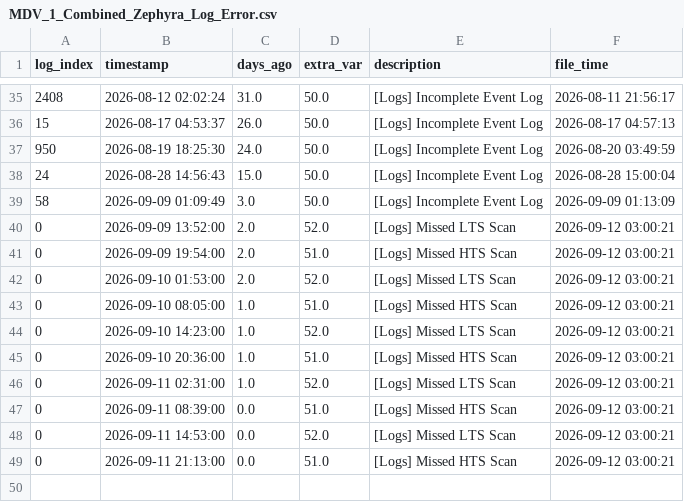
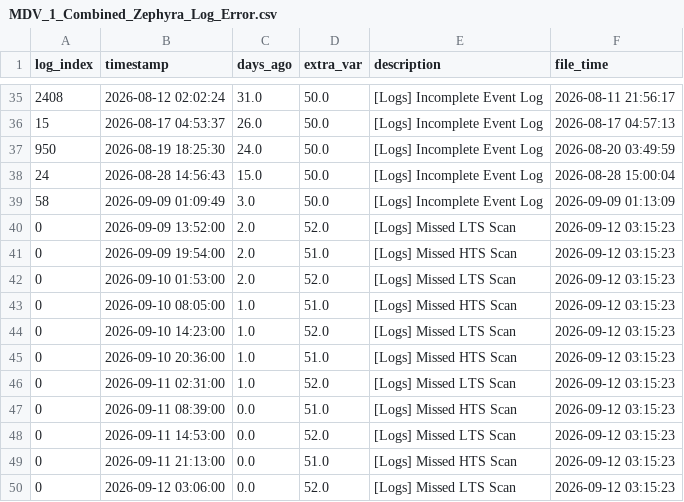
Before and after one commit to 04samuel/Zephyra_Hub, a CSV file: static/data/MDV_1_Combined_Zephyra_Log_Error.csv, drawn as a sheet; only a part is shown, gaps mark what is left out.

```diff
--- a/static/data/MDV_1_Combined_Zephyra_Log_Error.csv
+++ b/static/data/MDV_1_Combined_Zephyra_Log_Error.csv
@@ -39,11 +39,12 @@ log_index,timestamp,days_ago,extra_var,description,file_time
 58,2026-09-09 01:09:49,3.0,50.0,[Logs] Incomplete Event Log,2026-09-09 01:13:09
-0,2026-09-09 13:52:00,2.0,52.0,[Logs] Missed LTS Scan,2026-09-12 03:00:21
-0,2026-09-09 19:54:00,2.0,51.0,[Logs] Missed HTS Scan,2026-09-12 03:00:21
-0,2026-09-10 01:53:00,2.0,52.0,[Logs] Missed LTS Scan,2026-09-12 03:00:21
-0,2026-09-10 08:05:00,1.0,51.0,[Logs] Missed HTS Scan,2026-09-12 03:00:21
-0,2026-09-10 14:23:00,1.0,52.0,[Logs] Missed LTS Scan,2026-09-12 03:00:21
-0,2026-09-10 20:36:00,1.0,51.0,[Logs] Missed HTS Scan,2026-09-12 03:00:21
-0,2026-09-11 02:31:00,1.0,52.0,[Logs] Missed LTS Scan,2026-09-12 03:00:21
-0,2026-09-11 08:39:00,0.0,51.0,[Logs] Missed HTS Scan,2026-09-12 03:00:21
-0,2026-09-11 14:53:00,0.0,52.0,[Logs] Missed LTS Scan,2026-09-12 03:00:21
-0,2026-09-11 21:13:00,0.0,51.0,[Logs] Missed HTS Scan,2026-09-12 03:00:21
+0,2026-09-09 13:52:00,2.0,52.0,[Logs] Missed LTS Scan,2026-09-12 03:15:23
+0,2026-09-09 19:54:00,2.0,51.0,[Logs] Missed HTS Scan,2026-09-12 03:15:23
+0,2026-09-10 01:53:00,2.0,52.0,[Logs] Missed LTS Scan,2026-09-12 03:15:23
+0,2026-09-10 08:05:00,1.0,51.0,[Logs] Missed HTS Scan,2026-09-12 03:15:23
+0,2026-09-10 14:23:00,1.0,52.0,[Logs] Missed LTS Scan,2026-09-12 03:15:23
+0,2026-09-10 20:36:00,1.0,51.0,[Logs] Missed HTS Scan,2026-09-12 03:15:23
+0,2026-09-11 02:31:00,1.0,52.0,[Logs] Missed LTS Scan,2026-09-12 03:15:23
+0,2026-09-11 08:39:00,0.0,51.0,[Logs] Missed HTS Scan,2026-09-12 03:15:23
+0,2026-09-11 14:53:00,0.0,52.0,[Logs] Missed LTS Scan,2026-09-12 03:15:23
+0,2026-09-11 21:13:00,0.0,51.0,[Logs] Missed HTS Scan,2026-09-12 03:15:23
+0,2026-09-12 03:06:00,0.0,52.0,[Logs] Missed LTS Scan,2026-09-12 03:15:23
```
Also changed, not shown: static/data/LPD_3_Combined_Zephyra_Log_Error.csv, static/data/MDV_2_Combined_Zephyra_Log_Error.csv, 24 other files.
